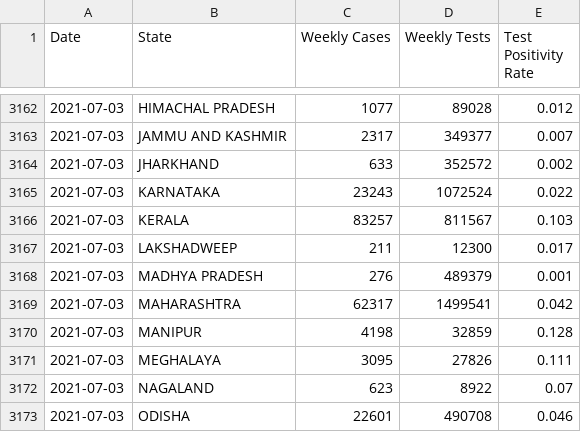
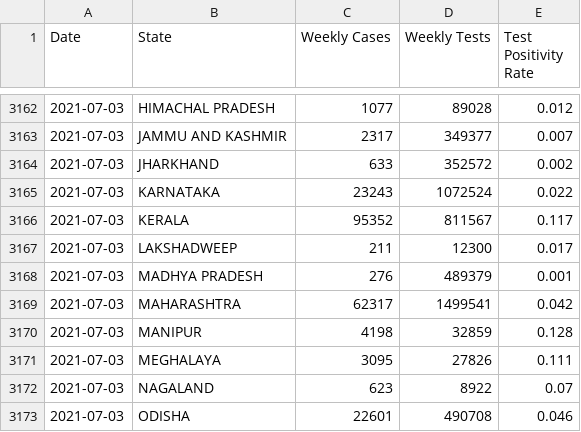
Before and after one commit to aatishb/indiatestpositivitydata, a CSV file: statedata.csv, drawn as a sheet; only a part is shown, gaps mark what is left out.

```diff
--- a/statedata.csv
+++ b/statedata.csv
@@ -3165,3 +3165,3 @@ Date,State,Weekly Cases,Weekly Tests,Test Positivity Rate
 2021-07-03,KARNATAKA,23243,1072524,0.022
-2021-07-03,KERALA,83257,811567,0.103
+2021-07-03,KERALA,95352,811567,0.117
 2021-07-03,LAKSHADWEEP,211,12300,0.017
```
